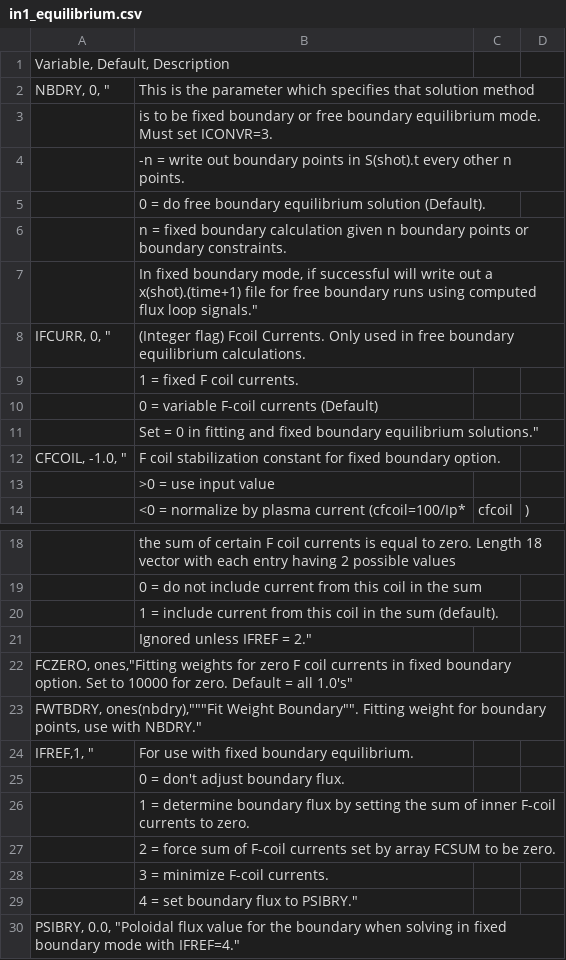
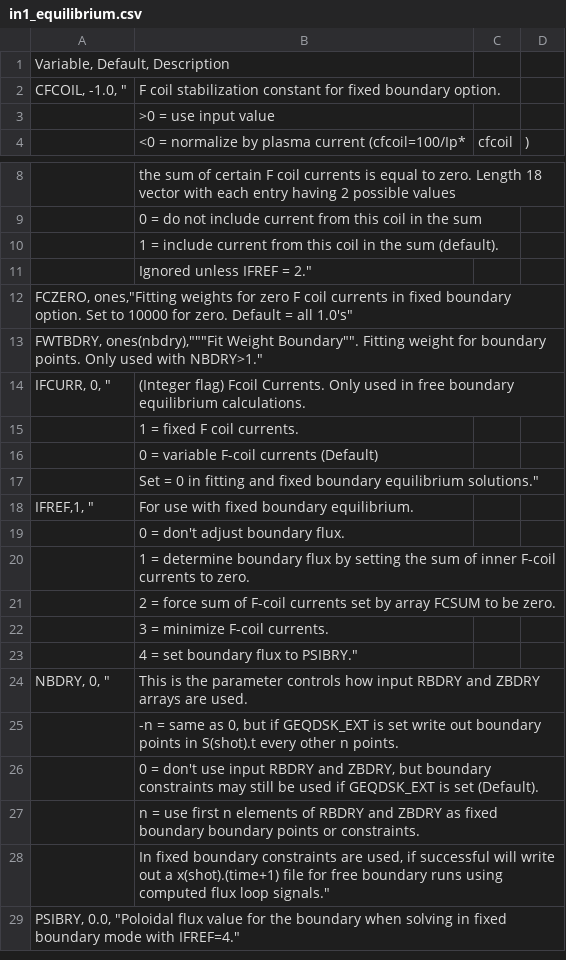
Before and after one commit to gafusion/EFIT, a CSV file: docs/tables/in1_equilibrium.csv, drawn as a sheet; only a part is shown, gaps mark what is left out; removed rows and columns are numbered as before the commit, all else as after; the diff names each change by its address in the sheet, - before the commit and + after, or states it on an @@ line.

```diff
--- a/docs/tables/in1_equilibrium.csv
+++ b/docs/tables/in1_equilibrium.csv
-row 2: NBDRY, 0, " | This is the parameter which specifies that solution method
-row 3:  | is to be fixed boundary or free boundary equilibrium mode. Must set ICONVR=3.
-row 4:  | -n = write out boundary points in S(shot).t every other n points.
-row 5:  | 0 = do free boundary equilibrium solution (Default).
-row 6:  | n = fixed boundary calculation given n boundary points or boundary constraints.
-row 7:  | In fixed boundary mode, if successful will write out a x(shot).(time+1) file for free boundary runs using computed flux loop signals."
-A13: …for boundary points, use with NBDRY."
+A13: …for boundary points. Only used with NBDRY>1."
@@ row 8 moved to row 14: IFCURR, 0, " @@
@@ row 9 moved to row 15: 1 = fixed F coil currents. @@
@@ row 10 moved to row 16: 0 = variable F-coil currents (Default) @@
@@ row 11 moved to row 17: Set = 0 in fitting and fixed boundary eq… @@
+row 24: NBDRY, 0, " | This is the parameter controls how input RBDRY and ZBDRY arrays are used.
+row 25:  | -n = same as 0, but if GEQDSK_EXT is set write out boundary points in S(shot).t every other n points.
+row 26:  | 0 = don't use input RBDRY and ZBDRY, but boundary constraints may still be used if GEQDSK_EXT is set (Default).
+row 27:  | n = use first n elements of RBDRY and ZBDRY as fixed boundary boundary points or constraints.
+row 28:  | In fixed boundary constraints are used, if successful will write out a x(shot).(time+1) file for free boundary runs using computed flux loop signals."
```
Also changed, not shown: docs/tables/in1.csv, 31 other files.
